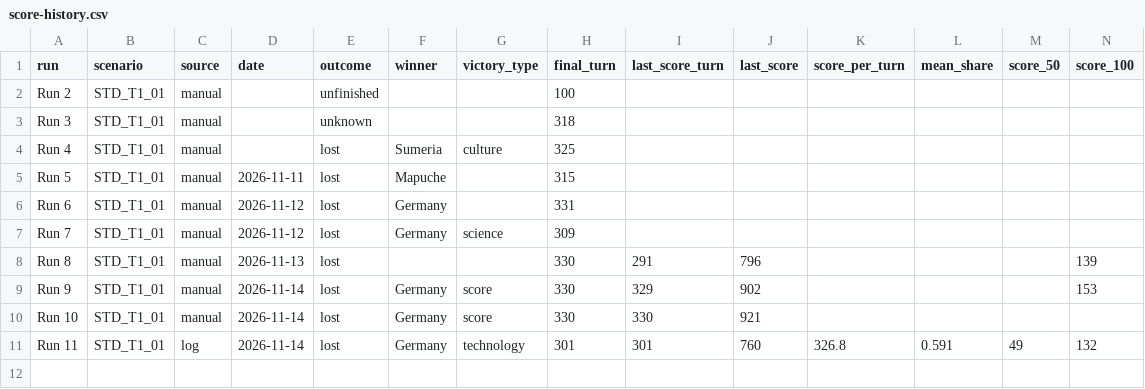
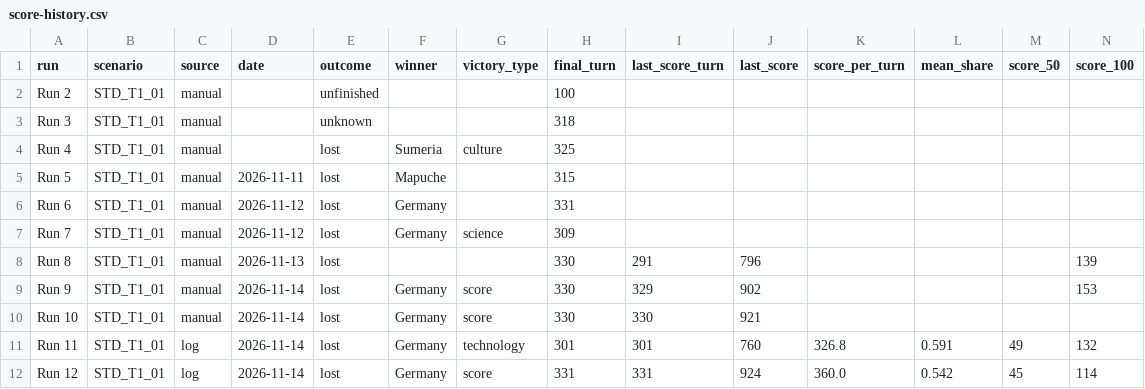
Before and after one commit to AlexNewell/civ_6_ai, a CSV file: docs/score-history.csv, drawn as a sheet; only a part is shown; rows hold the shown columns only; the diff names each change by its address in the sheet, - before the commit and + after, or states it on an @@ line.

```diff
--- a/docs/score-history.csv
+++ b/docs/score-history.csv
+row 12: Run 12 | STD_T1_01 | log | 2026-11-14 | lost | Germany | score | 331 | 331 | 924 | 360.0 | 0.542 | 45 | 114
```
Also changed, not shown: 1 other file.
